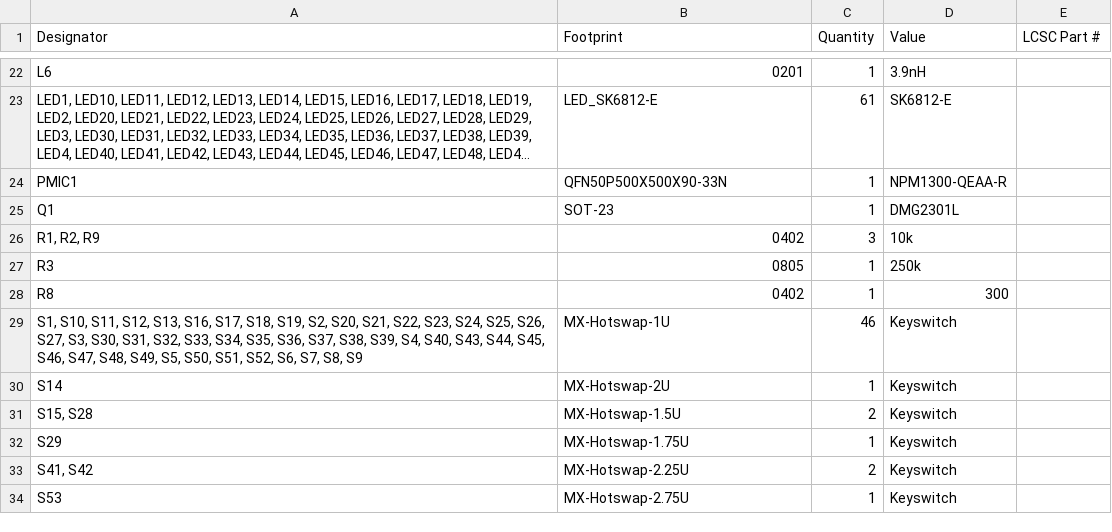
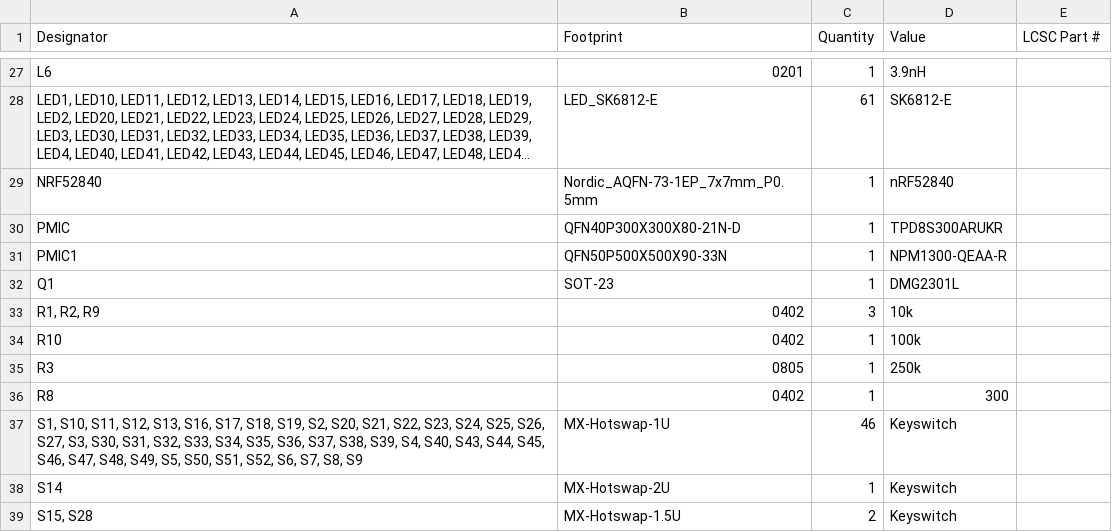
Before and after one commit to dac63701/60WKeyboard, a CSV file: production/bom.csv, drawn as a sheet; only a part is shown, gaps mark what is left out; the shorter side is filled out with more unchanged rows; long unchanged cells end in …; the diff covers the shown part only; the diff names each change by its address in the sheet, - before the commit and + after, or states it on an @@ line.

```diff
--- a/production/bom.csv
+++ b/production/bom.csv
+row 29: NRF52840 | Nordic_AQFN-73-1EP_7x7mm_P0.5mm | 1 | nRF52840
+row 30: PMIC | QFN40P300X300X80-21N-D | 1 | TPD8S300ARUKR
+row 34: R10 | 0402 | 1 | 100k
```
Also changed, not shown: 7 added rows, 4 removed rows and 5 edited cells elsewhere in this file, production/designators.csv, production/positions.csv, 23 other files.
